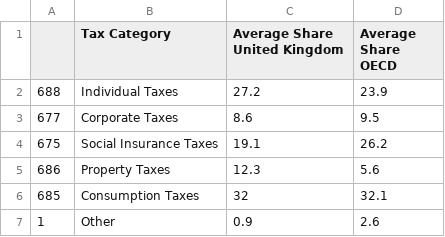
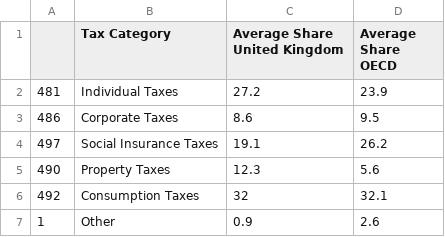
Before and after one commit to TaxFoundation/sources-of-government-revenue, a CSV file: final-outputs/gbr_oecd_averages.csv, drawn as a sheet.

```diff
--- a/final-outputs/gbr_oecd_averages.csv
+++ b/final-outputs/gbr_oecd_averages.csv
@@ -1,7 +1,7 @@
 "","Tax Category","Average Share United Kingdom","Average Share OECD"
-"688","Individual Taxes",27.2,23.9
-"677","Corporate Taxes",8.6,9.5
-"675","Social Insurance Taxes",19.1,26.2
-"686","Property Taxes",12.3,5.6
-"685","Consumption Taxes",32,32.1
+"481","Individual Taxes",27.2,23.9
+"486","Corporate Taxes",8.6,9.5
+"497","Social Insurance Taxes",19.1,26.2
+"490","Property Taxes",12.3,5.6
+"492","Consumption Taxes",32,32.1
 "1","Other",0.9,2.6
```
Also changed, not shown: final-outputs/aut_oecd_averages.csv, final-outputs/grc_oecd_averages.csv, 4 other files.
